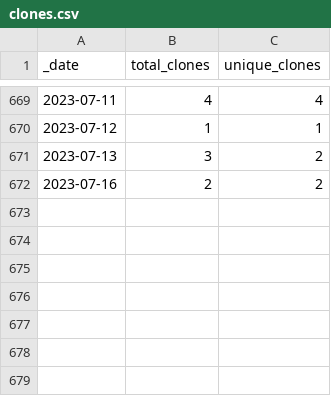
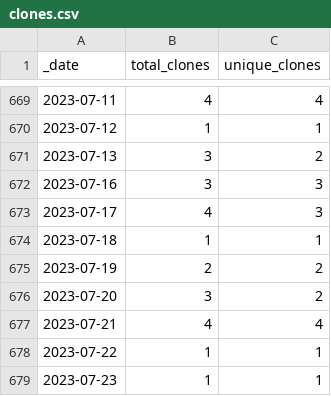
Before and after one commit to 0m4r/MMM-SoccerLiveScore, a CSV file: traffic/clones.csv, drawn as a sheet; only a part is shown, gaps mark what is left out.

Commit message:
GitHub traffic

```diff
--- a/traffic/clones.csv
+++ b/traffic/clones.csv
@@ -671,2 +671,9 @@ _date,total_clones,unique_clones
 2023-07-13,3,2
-2023-07-16,2,2
+2023-07-16,3,3
+2023-07-17,4,3
+2023-07-18,1,1
+2023-07-19,2,2
+2023-07-20,3,2
+2023-07-21,4,4
+2023-07-22,1,1
+2023-07-23,1,1
```
Also changed, not shown: traffic/views.csv, 1 other file.
